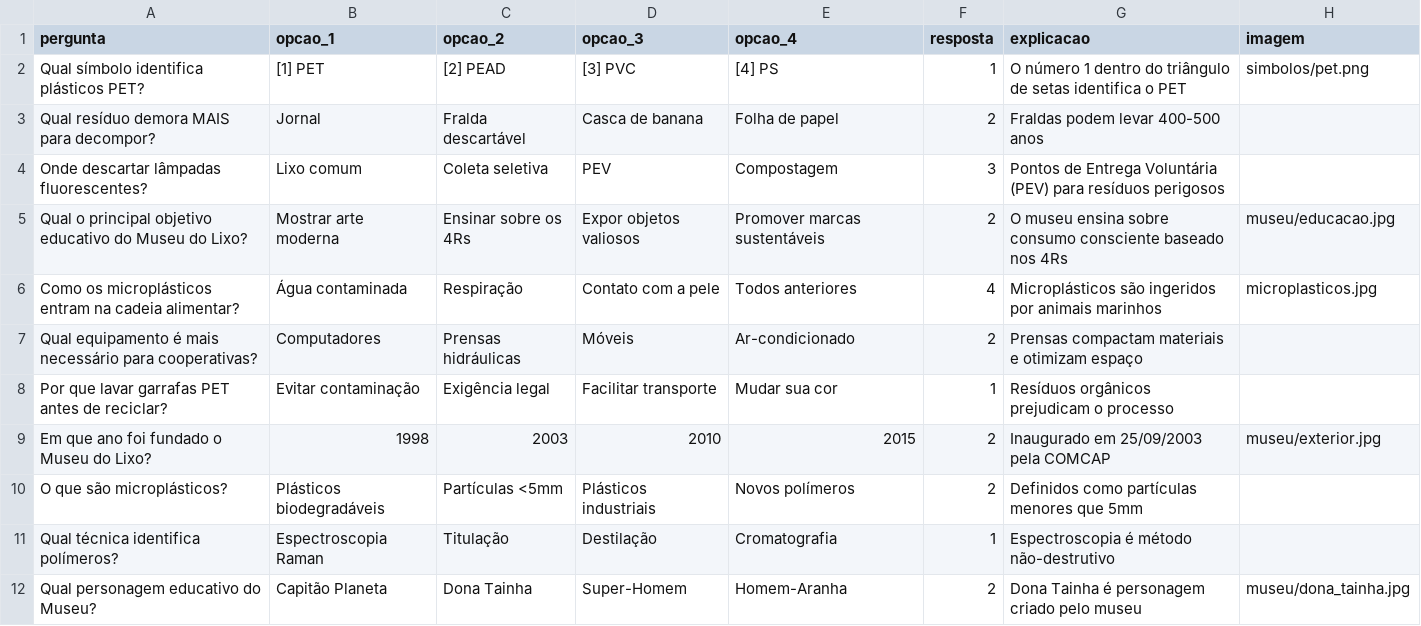
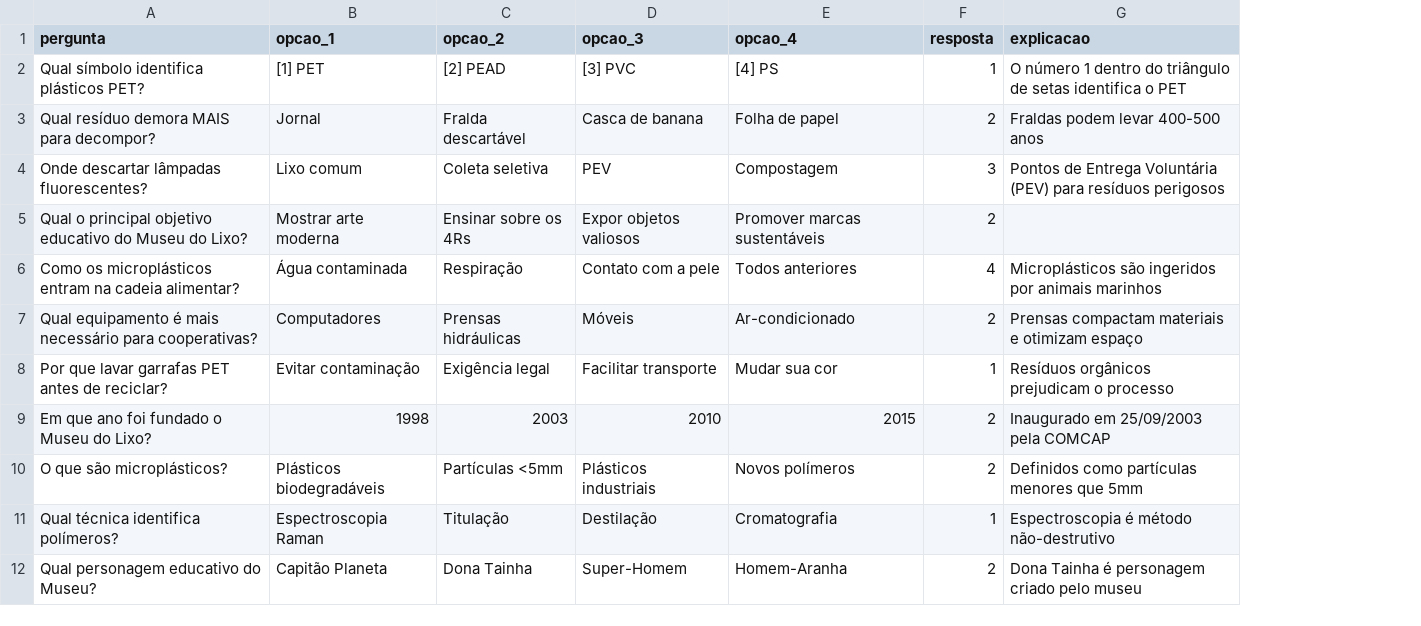
Before and after one commit to michaufsc/Museu_Quimica_Comcap_UFSC_app, a CSV file: quiz_perguntas.csv, drawn as a sheet; only a part is shown; the diff names each change by its address in the sheet, - before the commit and + after, or states it on an @@ line.

Commit message:
Update quiz_perguntas.csv

```diff
--- a/quiz_perguntas.csv
+++ b/quiz_perguntas.csv
-column H (imagem), rows 2-12: simbolos/pet.png |  |  | museu/educacao.jpg | microplasticos.jpg |  |  | museu/exterior.jpg |  |  | museu/dona_tainha.jpg
-G5 (explicacao): O museu ensina sobre consumo consciente baseado nos 4Rs
+G5 (explicacao): (empty)
```
